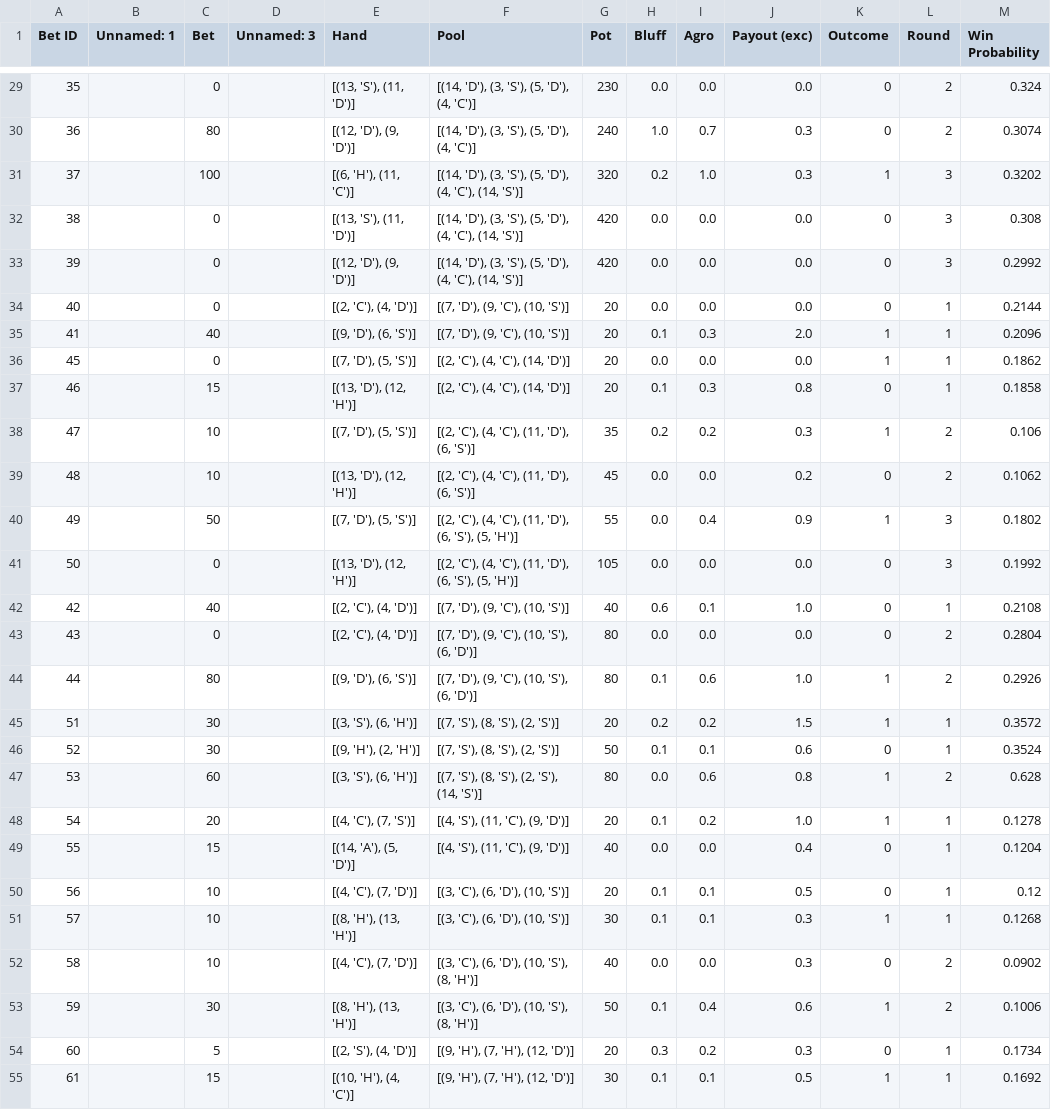
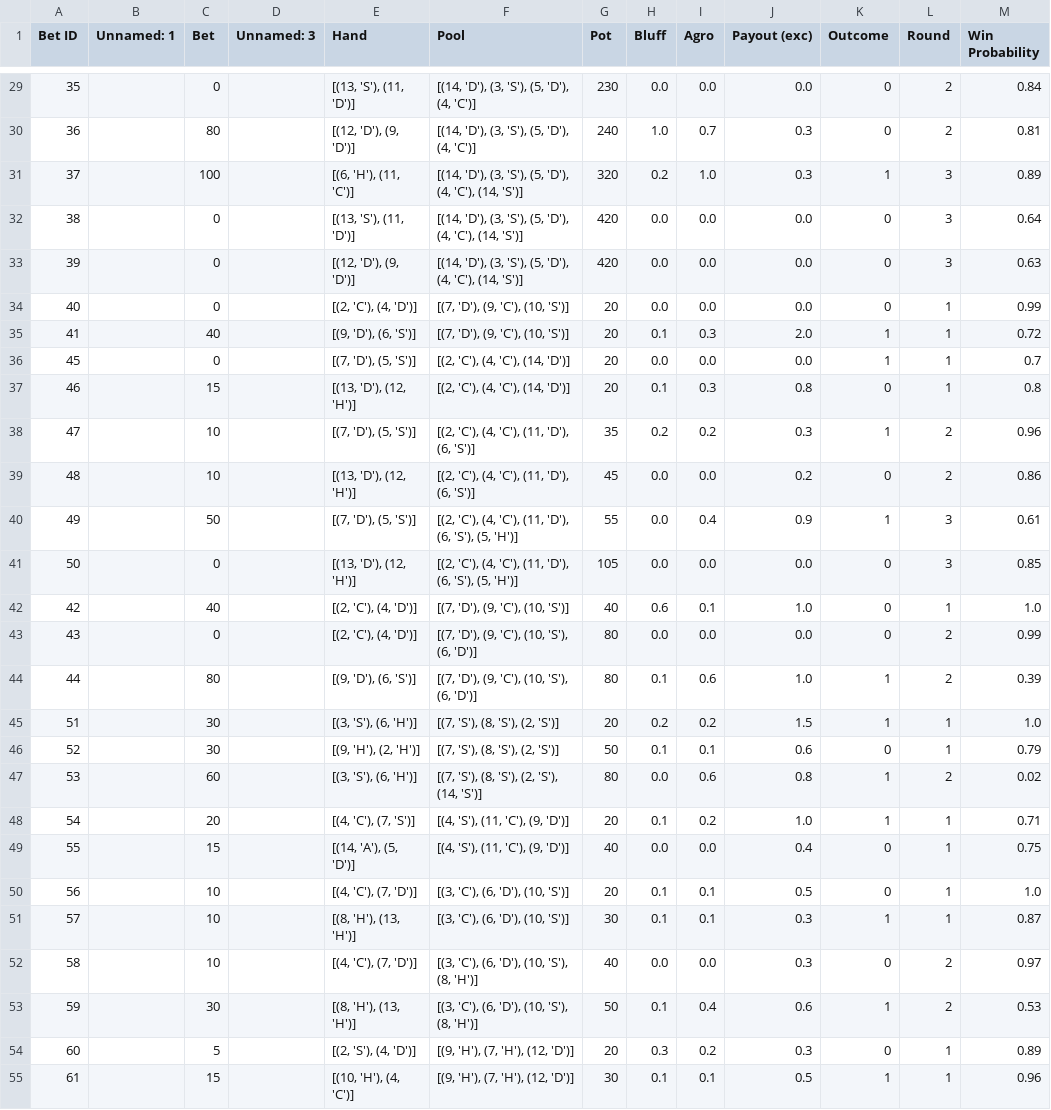
Before and after one commit to SoggyWaffle27/PokerBots, a CSV file: output.csv, drawn as a sheet; only a part is shown, gaps mark what is left out; the diff covers the shown part only.

```diff
--- a/output.csv
+++ b/output.csv
@@ -29,27 +29,27 @@ Bet ID	Unnamed: 1	Bet	Unnamed: 3	Hand	Pool	Pot	Bluff	Agro	Payout (exc)	Outcome	R
-35		0		[(13, 'S'), (11, 'D')]	[(14, 'D'), (3, 'S'), (5, 'D'), (4, 'C')]	230	0.0	0.0	0.0	0	2	0.324
-36		80		[(12, 'D'), (9, 'D')]	[(14, 'D'), (3, 'S'), (5, 'D'), (4, 'C')]	240	1.0	0.7	0.3	0	2	0.3074
-37		100		[(6, 'H'), (11, 'C')]	[(14, 'D'), (3, 'S'), (5, 'D'), (4, 'C'), (14, 'S')]	320	0.2	1.0	0.3	1	3	0.3202
-38		0		[(13, 'S'), (11, 'D')]	[(14, 'D'), (3, 'S'), (5, 'D'), (4, 'C'), (14, 'S')]	420	0.0	0.0	0.0	0	3	0.308
-39		0		[(12, 'D'), (9, 'D')]	[(14, 'D'), (3, 'S'), (5, 'D'), (4, 'C'), (14, 'S')]	420	0.0	0.0	0.0	0	3	0.2992
-40		0		[(2, 'C'), (4, 'D')]	[(7, 'D'), (9, 'C'), (10, 'S')]	20	0.0	0.0	0.0	0	1	0.2144
-41		40		[(9, 'D'), (6, 'S')]	[(7, 'D'), (9, 'C'), (10, 'S')]	20	0.1	0.3	2.0	1	1	0.2096
-45		0		[(7, 'D'), (5, 'S')]	[(2, 'C'), (4, 'C'), (14, 'D')]	20	0.0	0.0	0.0	1	1	0.1862
-46		15		[(13, 'D'), (12, 'H')]	[(2, 'C'), (4, 'C'), (14, 'D')]	20	0.1	0.3	0.8	0	1	0.1858
-47		10		[(7, 'D'), (5, 'S')]	[(2, 'C'), (4, 'C'), (11, 'D'), (6, 'S')]	35	0.2	0.2	0.3	1	2	0.106
-48		10		[(13, 'D'), (12, 'H')]	[(2, 'C'), (4, 'C'), (11, 'D'), (6, 'S')]	45	0.0	0.0	0.2	0	2	0.1062
-49		50		[(7, 'D'), (5, 'S')]	[(2, 'C'), (4, 'C'), (11, 'D'), (6, 'S'), (5, 'H')]	55	0.0	0.4	0.9	1	3	0.1802
-50		0		[(13, 'D'), (12, 'H')]	[(2, 'C'), (4, 'C'), (11, 'D'), (6, 'S'), (5, 'H')]	105	0.0	0.0	0.0	0	3	0.1992
-42		40		[(2, 'C'), (4, 'D')]	[(7, 'D'), (9, 'C'), (10, 'S')]	40	0.6	0.1	1.0	0	1	0.2108
-43		0		[(2, 'C'), (4, 'D')]	[(7, 'D'), (9, 'C'), (10, 'S'), (6, 'D')]	80	0.0	0.0	0.0	0	2	0.2804
-44		80		[(9, 'D'), (6, 'S')]	[(7, 'D'), (9, 'C'), (10, 'S'), (6, 'D')]	80	0.1	0.6	1.0	1	2	0.2926
-51		30		[(3, 'S'), (6, 'H')]	[(7, 'S'), (8, 'S'), (2, 'S')]	20	0.2	0.2	1.5	1	1	0.3572
-52		30		[(9, 'H'), (2, 'H')]	[(7, 'S'), (8, 'S'), (2, 'S')]	50	0.1	0.1	0.6	0	1	0.3524
-53		60		[(3, 'S'), (6, 'H')]	[(7, 'S'), (8, 'S'), (2, 'S'), (14, 'S')]	80	0.0	0.6	0.8	1	2	0.628
-54		20		[(4, 'C'), (7, 'S')]	[(4, 'S'), (11, 'C'), (9, 'D')]	20	0.1	0.2	1.0	1	1	0.1278
-55		15		[(14, 'A'), (5, 'D')]	[(4, 'S'), (11, 'C'), (9, 'D')]	40	0.0	0.0	0.4	0	1	0.1204
-56		10		[(4, 'C'), (7, 'D')]	[(3, 'C'), (6, 'D'), (10, 'S')]	20	0.1	0.1	0.5	0	1	0.12
-57		10		[(8, 'H'), (13, 'H')]	[(3, 'C'), (6, 'D'), (10, 'S')]	30	0.1	0.1	0.3	1	1	0.1268
-58		10		[(4, 'C'), (7, 'D')]	[(3, 'C'), (6, 'D'), (10, 'S'), (8, 'H')]	40	0.0	0.0	0.3	0	2	0.0902
-59		30		[(8, 'H'), (13, 'H')]	[(3, 'C'), (6, 'D'), (10, 'S'), (8, 'H')]	50	0.1	0.4	0.6	1	2	0.1006
-60		5		[(2, 'S'), (4, 'D')]	[(9, 'H'), (7, 'H'), (12, 'D')]	20	0.3	0.2	0.3	0	1	0.1734
-61		15		[(10, 'H'), (4, 'C')]	[(9, 'H'), (7, 'H'), (12, 'D')]	30	0.1	0.1	0.5	1	1	0.1692
+35		0		[(13, 'S'), (11, 'D')]	[(14, 'D'), (3, 'S'), (5, 'D'), (4, 'C')]	230	0.0	0.0	0.0	0	2	0.84
+36		80		[(12, 'D'), (9, 'D')]	[(14, 'D'), (3, 'S'), (5, 'D'), (4, 'C')]	240	1.0	0.7	0.3	0	2	0.81
+37		100		[(6, 'H'), (11, 'C')]	[(14, 'D'), (3, 'S'), (5, 'D'), (4, 'C'), (14, 'S')]	320	0.2	1.0	0.3	1	3	0.89
+38		0		[(13, 'S'), (11, 'D')]	[(14, 'D'), (3, 'S'), (5, 'D'), (4, 'C'), (14, 'S')]	420	0.0	0.0	0.0	0	3	0.64
+39		0		[(12, 'D'), (9, 'D')]	[(14, 'D'), (3, 'S'), (5, 'D'), (4, 'C'), (14, 'S')]	420	0.0	0.0	0.0	0	3	0.63
+40		0		[(2, 'C'), (4, 'D')]	[(7, 'D'), (9, 'C'), (10, 'S')]	20	0.0	0.0	0.0	0	1	0.99
+41		40		[(9, 'D'), (6, 'S')]	[(7, 'D'), (9, 'C'), (10, 'S')]	20	0.1	0.3	2.0	1	1	0.72
+45		0		[(7, 'D'), (5, 'S')]	[(2, 'C'), (4, 'C'), (14, 'D')]	20	0.0	0.0	0.0	1	1	0.7
+46		15		[(13, 'D'), (12, 'H')]	[(2, 'C'), (4, 'C'), (14, 'D')]	20	0.1	0.3	0.8	0	1	0.8
+47		10		[(7, 'D'), (5, 'S')]	[(2, 'C'), (4, 'C'), (11, 'D'), (6, 'S')]	35	0.2	0.2	0.3	1	2	0.96
+48		10		[(13, 'D'), (12, 'H')]	[(2, 'C'), (4, 'C'), (11, 'D'), (6, 'S')]	45	0.0	0.0	0.2	0	2	0.86
+49		50		[(7, 'D'), (5, 'S')]	[(2, 'C'), (4, 'C'), (11, 'D'), (6, 'S'), (5, 'H')]	55	0.0	0.4	0.9	1	3	0.61
+50		0		[(13, 'D'), (12, 'H')]	[(2, 'C'), (4, 'C'), (11, 'D'), (6, 'S'), (5, 'H')]	105	0.0	0.0	0.0	0	3	0.85
+42		40		[(2, 'C'), (4, 'D')]	[(7, 'D'), (9, 'C'), (10, 'S')]	40	0.6	0.1	1.0	0	1	1.0
+43		0		[(2, 'C'), (4, 'D')]	[(7, 'D'), (9, 'C'), (10, 'S'), (6, 'D')]	80	0.0	0.0	0.0	0	2	0.99
+44		80		[(9, 'D'), (6, 'S')]	[(7, 'D'), (9, 'C'), (10, 'S'), (6, 'D')]	80	0.1	0.6	1.0	1	2	0.39
+51		30		[(3, 'S'), (6, 'H')]	[(7, 'S'), (8, 'S'), (2, 'S')]	20	0.2	0.2	1.5	1	1	1.0
+52		30		[(9, 'H'), (2, 'H')]	[(7, 'S'), (8, 'S'), (2, 'S')]	50	0.1	0.1	0.6	0	1	0.79
+53		60		[(3, 'S'), (6, 'H')]	[(7, 'S'), (8, 'S'), (2, 'S'), (14, 'S')]	80	0.0	0.6	0.8	1	2	0.02
+54		20		[(4, 'C'), (7, 'S')]	[(4, 'S'), (11, 'C'), (9, 'D')]	20	0.1	0.2	1.0	1	1	0.71
+55		15		[(14, 'A'), (5, 'D')]	[(4, 'S'), (11, 'C'), (9, 'D')]	40	0.0	0.0	0.4	0	1	0.75
+56		10		[(4, 'C'), (7, 'D')]	[(3, 'C'), (6, 'D'), (10, 'S')]	20	0.1	0.1	0.5	0	1	1.0
+57		10		[(8, 'H'), (13, 'H')]	[(3, 'C'), (6, 'D'), (10, 'S')]	30	0.1	0.1	0.3	1	1	0.87
+58		10		[(4, 'C'), (7, 'D')]	[(3, 'C'), (6, 'D'), (10, 'S'), (8, 'H')]	40	0.0	0.0	0.3	0	2	0.97
+59		30		[(8, 'H'), (13, 'H')]	[(3, 'C'), (6, 'D'), (10, 'S'), (8, 'H')]	50	0.1	0.4	0.6	1	2	0.53
+60		5		[(2, 'S'), (4, 'D')]	[(9, 'H'), (7, 'H'), (12, 'D')]	20	0.3	0.2	0.3	0	1	0.89
+61		15		[(10, 'H'), (4, 'C')]	[(9, 'H'), (7, 'H'), (12, 'D')]	30	0.1	0.1	0.5	1	1	0.96
```
Also changed, not shown: 44 edited cells elsewhere in this file, 4 other files.
